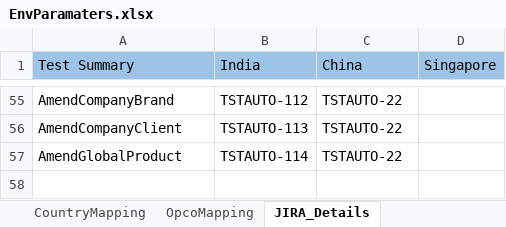
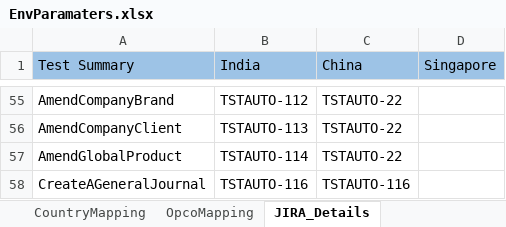
Before and after one commit to Thiyagarajan2022/GlobalTestSuiteAutomation1, an Excel workbook: WppRegpack/TestResource/EnvParamaters.xlsx, sheet JIRA_Details, drawn as a sheet; only a part is shown, gaps mark what is left out; values as stored, in another font and other column widths than the file's, no borders; the diff names each change by its address in the sheet, - before the commit and + after, or states it on an @@ line.

Commit message:
GeneralJournal Changes

```diff
--- a/WppRegpack/TestResource/EnvParamaters.xlsx (sheet JIRA_Details)
+++ b/WppRegpack/TestResource/EnvParamaters.xlsx (sheet JIRA_Details)
+row 58: CreateAGeneralJournal | TSTAUTO-116 | TSTAUTO-116
```
Also changed, not shown: 3 other files.
